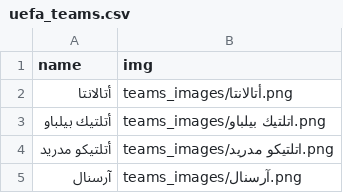
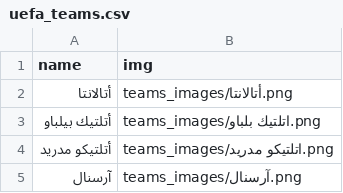
Before and after one commit to falahsab/jedwal, a CSV file: teams/uefa_teams.csv, drawn as a sheet; only a part is shown.

Commit message:
Update uefa_teams.csv

```diff
--- a/teams/uefa_teams.csv
+++ b/teams/uefa_teams.csv
@@ -2,3 +2,3 @@ name,img
 أتالانتا,teams_images/أتالانتا.png
-أتلتيك بيلباو,teams_images/اتلتيك بيلباو.png
+أتلتيك بيلباو,teams_images/اتلتيك بلباو.png
 أتلتيكو مدريد,teams_images/اتلتيكو مدريد.png
```
